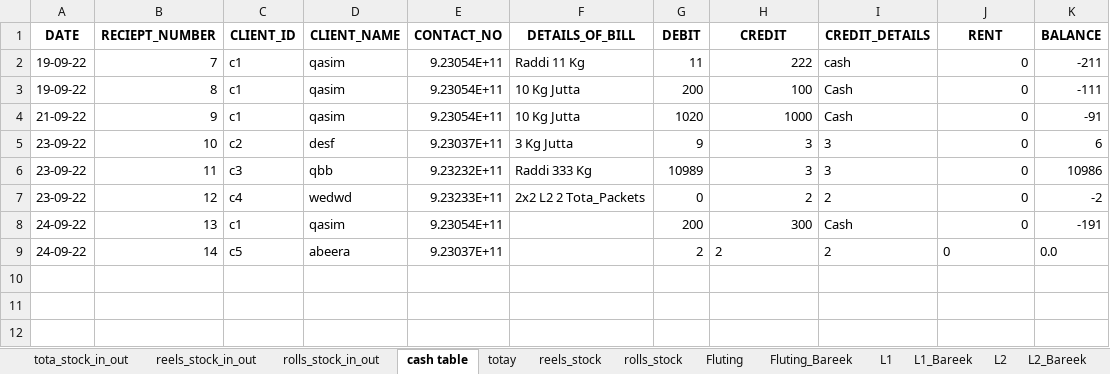
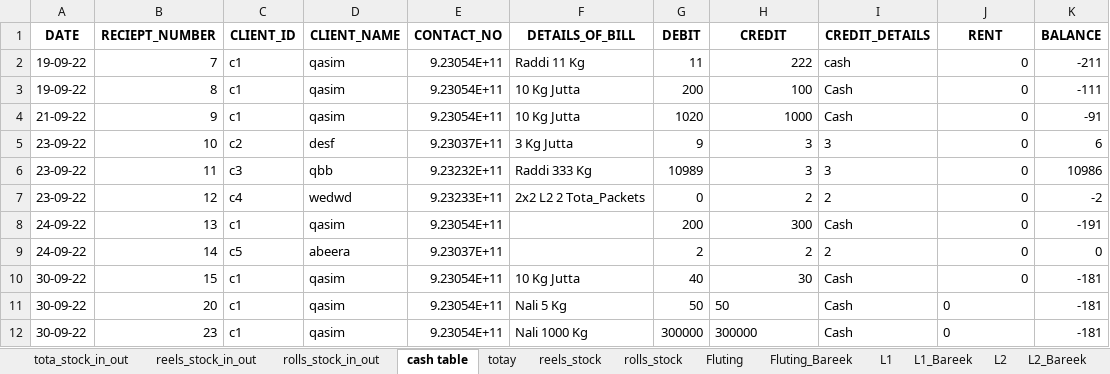
Before and after one commit to AbeeraRauf/FactoryManagementSystem, an Excel workbook: book.xlsx, sheet cash table, drawn as a sheet; values as stored, in another font and other column widths than the file's, no borders; the diff names each change by its address in the sheet, - before the commit and + after, or states it on an @@ line.

```diff
--- a/book.xlsx (sheet cash table)
+++ b/book.xlsx (sheet cash table)
-H9 alignment: left
+H9 alignment: right
-J9 alignment: left
+J9 alignment: right
-K9 (BALANCE): 0.0
+K9 (BALANCE): 0
+row 10: 30-09-22 | 15 | c1 | qasim | 9.23054E+11 | 10 Kg Jutta | 40 | 30 | Cash | 0 | -181
+row 11: 30-09-22 | 20 | c1 | qasim | 9.23054E+11 | Nali 5 Kg | 50 | 50 | Cash | 0 | -181
+row 12: 30-09-22 | 23 | c1 | qasim | 9.23054E+11 | Nali 1000 Kg | 300000 | 300000 | Cash | 0 | -181
```
Also changed, not shown: other sheet tabs, 3 other files.
